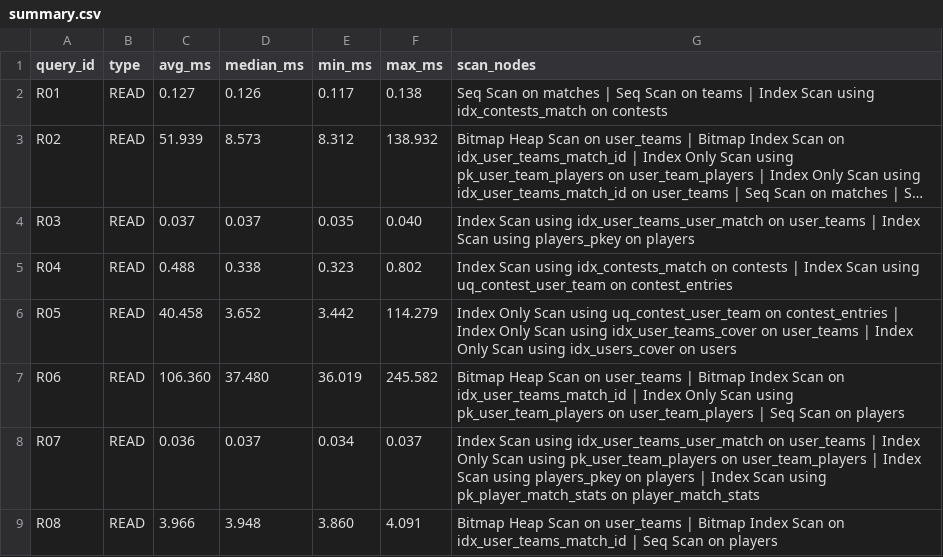
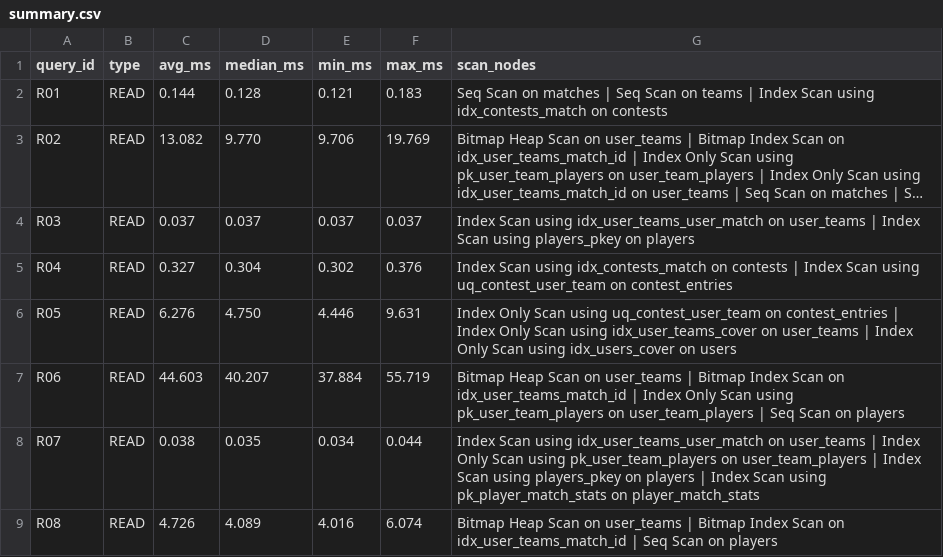
Before and after one commit to Deeksha-2007/DE_Project_2026, a CSV file: benchmarks/results/large/summary.csv, drawn as a sheet; only a part is shown; long unchanged cells end in …; the diff covers the shown part only; the diff names each change by its address in the sheet, - before the commit and + after, or states it on an @@ line.

```diff
--- a/benchmarks/results/large/summary.csv
+++ b/benchmarks/results/large/summary.csv
-C2 (avg_ms): 0.127
+C2 (avg_ms): 0.144
-D2 (median_ms): 0.126
+D2 (median_ms): 0.128
-E2 (min_ms): 0.117
+E2 (min_ms): 0.121
-F2 (max_ms): 0.138
+F2 (max_ms): 0.183
-C3 (avg_ms): 51.939
+C3 (avg_ms): 13.082
-D3 (median_ms): 8.573
+D3 (median_ms): 9.770
-E3 (min_ms): 8.312
+E3 (min_ms): 9.706
-F3 (max_ms): 138.932
+F3 (max_ms): 19.769
-E4 (min_ms): 0.035
+E4 (min_ms): 0.037
-F4 (max_ms): 0.040
+F4 (max_ms): 0.037
-C5 (avg_ms): 0.488
+C5 (avg_ms): 0.327
-D5 (median_ms): 0.338
+D5 (median_ms): 0.304
-E5 (min_ms): 0.323
+E5 (min_ms): 0.302
-F5 (max_ms): 0.802
+F5 (max_ms): 0.376
-C6 (avg_ms): 40.458
+C6 (avg_ms): 6.276
-D6 (median_ms): 3.652
+D6 (median_ms): 4.750
-E6 (min_ms): 3.442
+E6 (min_ms): 4.446
-F6 (max_ms): 114.279
+F6 (max_ms): 9.631
-C7 (avg_ms): 106.360
+C7 (avg_ms): 44.603
-D7 (median_ms): 37.480
+D7 (median_ms): 40.207
-E7 (min_ms): 36.019
+E7 (min_ms): 37.884
-F7 (max_ms): 245.582
+F7 (max_ms): 55.719
-C8 (avg_ms): 0.036
+C8 (avg_ms): 0.038
-D8 (median_ms): 0.037
+D8 (median_ms): 0.035
-F8 (max_ms): 0.037
+F8 (max_ms): 0.044
-C9 (avg_ms): 3.966
+C9 (avg_ms): 4.726
-D9 (median_ms): 3.948
+D9 (median_ms): 4.089
-E9 (min_ms): 3.860
+E9 (min_ms): 4.016
-F9 (max_ms): 4.091
+F9 (max_ms): 6.074
```
Also changed, not shown: 89 edited cells elsewhere in this file, 31 other files.
